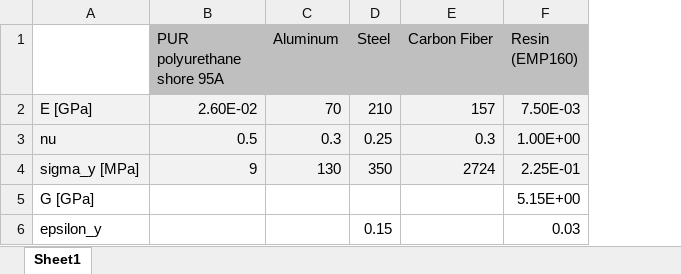
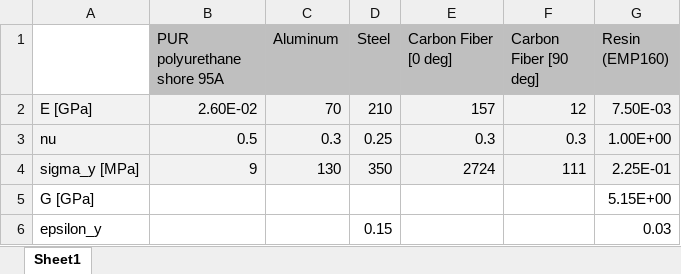
Before and after one commit to temisAP/OpenHertz, an Excel workbook: Parameters.xlsx, sheet Sheet1, drawn as a sheet; values as stored, in another font and other column widths than the file's, no borders; the diff names each change by its address in the sheet, - before the commit and + after, or states it on an @@ line.

Commit message:
Update Parameters.xlsx

```diff
--- a/Parameters.xlsx (sheet Sheet1)
+++ b/Parameters.xlsx (sheet Sheet1)
+column F (Carbon Fiber [90 deg]), rows 2-4: 12 | 0.3 | 111
-E1: Carbon Fiber
+E1: Carbon Fiber [0 deg]
```
Also changed, not shown: formulas that keep their value.
